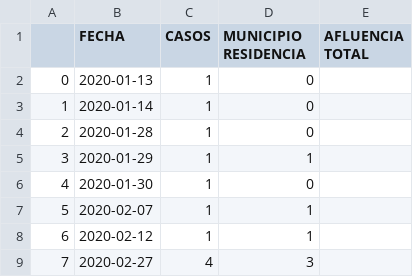
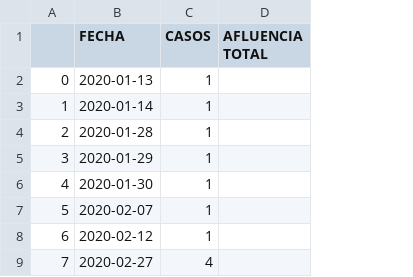
Before and after one commit to Jose2512/Covid-19_Dashboard, a CSV file: assets/data/casos_vs_afluencia_diaria.csv, drawn as a sheet; only a part is shown; the diff names each change by its address in the sheet, - before the commit and + after, or states it on an @@ line.

Commit message:
Agrego cambios al script y csv de afluencia diaria

```diff
--- a/assets/data/casos_vs_afluencia_diaria.csv
+++ b/assets/data/casos_vs_afluencia_diaria.csv
-column D (MUNICIPIO RESIDENCIA), rows 2-9: 0 | 0 | 0 | 1 | 0 | 1 | 1 | 3
```
Also changed, not shown: 1 other file.
